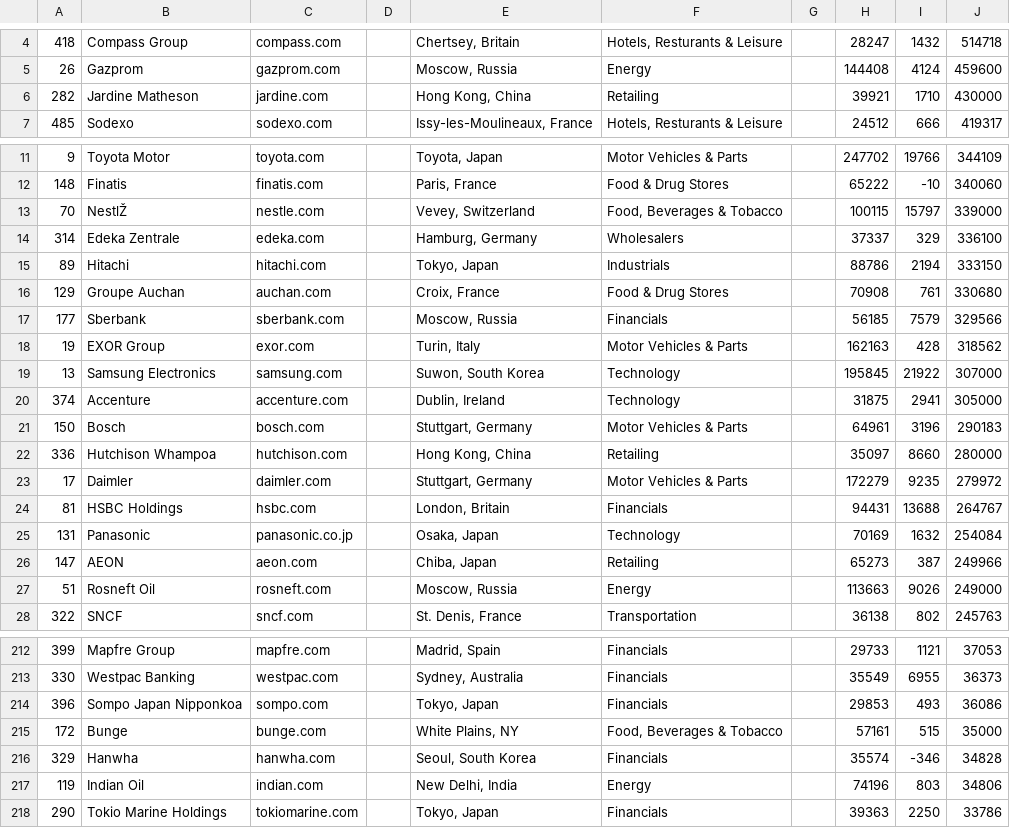
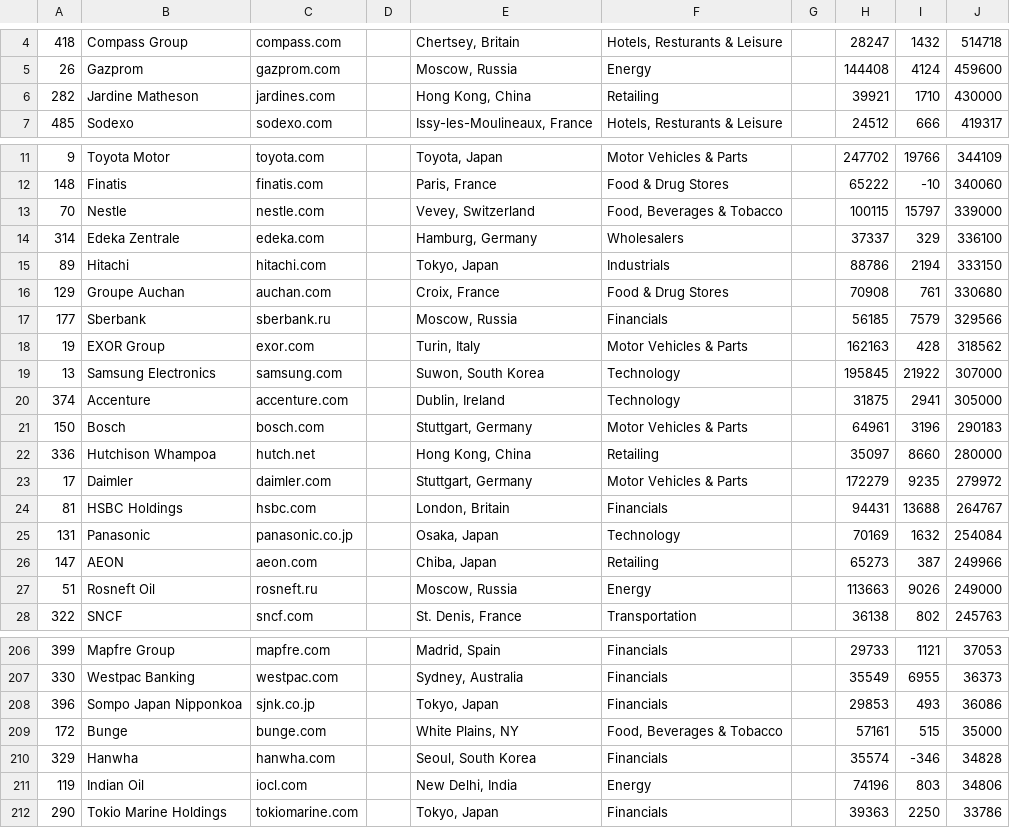
Before and after one commit to SpencerGreene/mx, a CSV file: g500-domains.csv, drawn as a sheet; only a part is shown, gaps mark what is left out; the diff covers the shown part only.

```diff
--- a/g500-domains.csv
+++ b/g500-domains.csv
@@ -5,3 +5,3 @@
 26,Gazprom,gazprom.com,,"Moscow, Russia",Energy,,144408,4124,459600
-282,Jardine Matheson,jardine.com,,"Hong Kong, China",Retailing,,39921,1710,430000
+282,Jardine Matheson,jardines.com,,"Hong Kong, China",Retailing,,39921,1710,430000
 485,Sodexo,sodexo.com,,"Issy-les-Moulineaux, France","Hotels, Resturants & Leisure",,24512,666,419317
@@ -12,3 +12,3 @@
 148,Finatis,finatis.com,,"Paris, France",Food & Drug Stores,,65222,-10,340060
-70,NestlŽ,nestle.com,,"Vevey, Switzerland","Food, Beverages & Tobacco",,100115,15797,339000
+70,Nestle,nestle.com,,"Vevey, Switzerland","Food, Beverages & Tobacco",,100115,15797,339000
 314,Edeka Zentrale,edeka.com,,"Hamburg, Germany",Wholesalers,,37337,329,336100
@@ -16,3 +16,3 @@
 129,Groupe Auchan,auchan.com,,"Croix, France",Food & Drug Stores,,70908,761,330680
-177,Sberbank,sberbank.com,,"Moscow, Russia",Financials,,56185,7579,329566
+177,Sberbank,sberbank.ru,,"Moscow, Russia",Financials,,56185,7579,329566
 19,EXOR Group,exor.com,,"Turin, Italy",Motor Vehicles & Parts,,162163,428,318562
@@ -21,3 +21,3 @@
 150,Bosch,bosch.com,,"Stuttgart, Germany",Motor Vehicles & Parts,,64961,3196,290183
-336,Hutchison Whampoa,hutchison.com,,"Hong Kong, China",Retailing,,35097,8660,280000
+336,Hutchison Whampoa,hutch.net,,"Hong Kong, China",Retailing,,35097,8660,280000
 17,Daimler,daimler.com,,"Stuttgart, Germany",Motor Vehicles & Parts,,172279,9235,279972
@@ -26,3 +26,3 @@
 147,AEON,aeon.com,,"Chiba, Japan",Retailing,,65273,387,249966
-51,Rosneft Oil,rosneft.com,,"Moscow, Russia",Energy,,113663,9026,249000
+51,Rosneft Oil,rosneft.ru,,"Moscow, Russia",Energy,,113663,9026,249000
 322,SNCF,sncf.com,,"St. Denis, France",Transportation,,36138,802,245763
@@ -213,6 +207,6 @@
 330,Westpac Banking,westpac.com,,"Sydney, Australia",Financials,,35549,6955,36373
-396,Sompo Japan Nipponkoa,sompo.com,,"Tokyo, Japan",Financials,,29853,493,36086
+396,Sompo Japan Nipponkoa,sjnk.co.jp,,"Tokyo, Japan",Financials,,29853,493,36086
 172,Bunge,bunge.com,,"White Plains, NY","Food, Beverages & Tobacco",,57161,515,35000
 329,Hanwha,hanwha.com,,"Seoul, South Korea",Financials,,35574,-346,34828
-119,Indian Oil,indian.com,,"New Delhi, India",Energy,,74196,803,34806
+119,Indian Oil,iocl.com,,"New Delhi, India",Energy,,74196,803,34806
 290,Tokio Marine Holdings,tokiomarine.com,,"Tokyo, Japan",Financials,,39363,2250,33786
```
Also changed, not shown: 13 removed rows and 9 edited cells elsewhere in this file, g500-out.csv, 2 other files.
